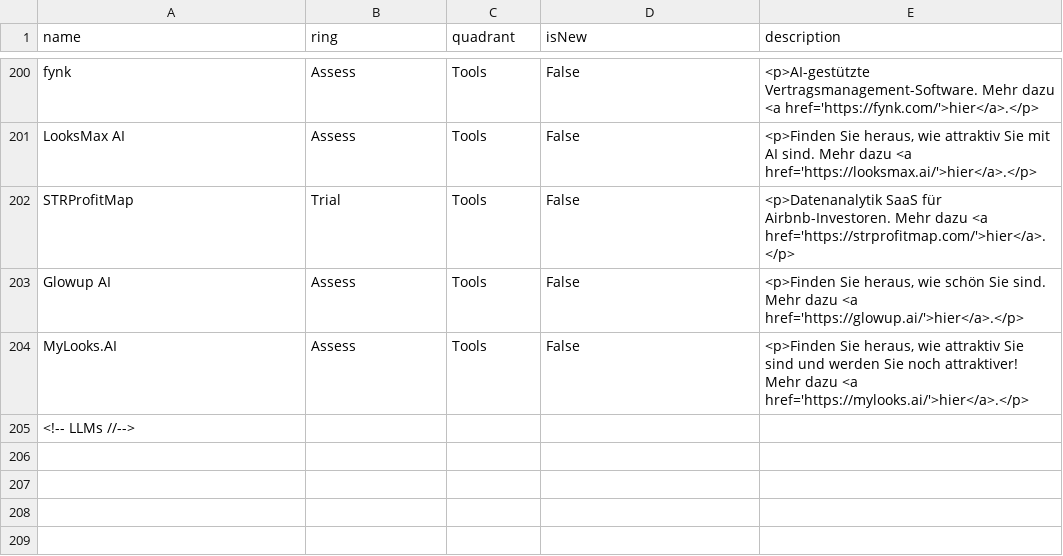
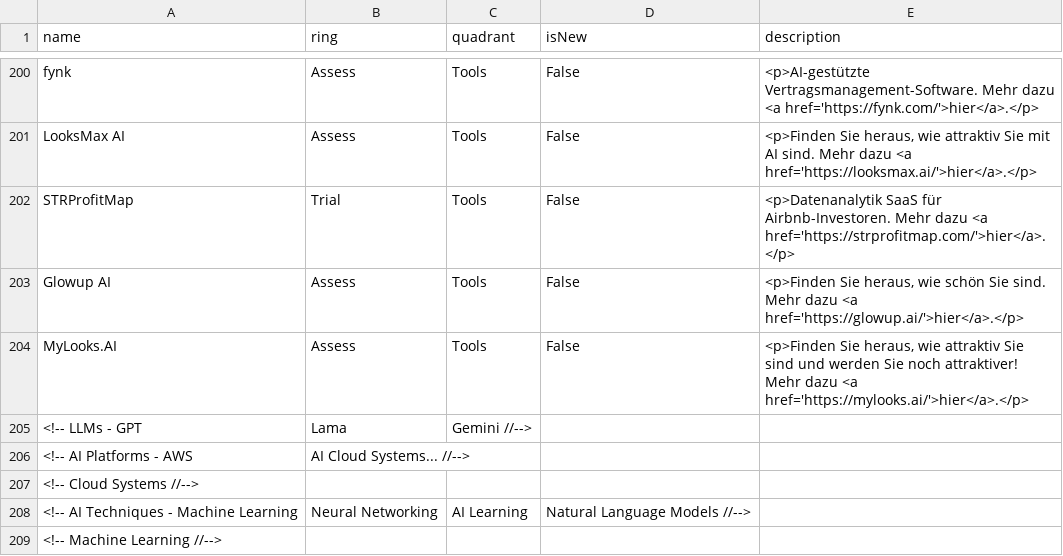
Before and after one commit to iOllek/AI-Tech-Radar, a CSV file: Ai Technology Radar - Tabellenblatt1.csv, drawn as a sheet; only a part is shown, gaps mark what is left out.

Commit message:
Update Ai Technology Radar - Tabellenblatt1.csv

```diff
--- a/Ai Technology Radar - Tabellenblatt1.csv
+++ b/Ai Technology Radar - Tabellenblatt1.csv
@@ -204,2 +204,6 @@ Glowup AI,Assess,Tools,False,"<p>Finden Sie heraus, wie schön Sie sind. Mehr da
 MyLooks.AI,Assess,Tools,False,"<p>Finden Sie heraus, wie attraktiv Sie sind und werden Sie noch attraktiver! Mehr dazu <a href='https://mylooks.ai/'>hier</a>.</p>"
-<!-- LLMs //-->
+<!-- LLMs - GPT, Lama, Gemini  //-->
+<!-- AI Platforms - AWS, AI Cloud Systems... //-->
+<!-- Cloud Systems //-->
+<!-- AI Techniques - Machine Learning, Neural Networking, AI Learning, Natural Language Models //-->
+<!-- Machine Learning //-->
```
